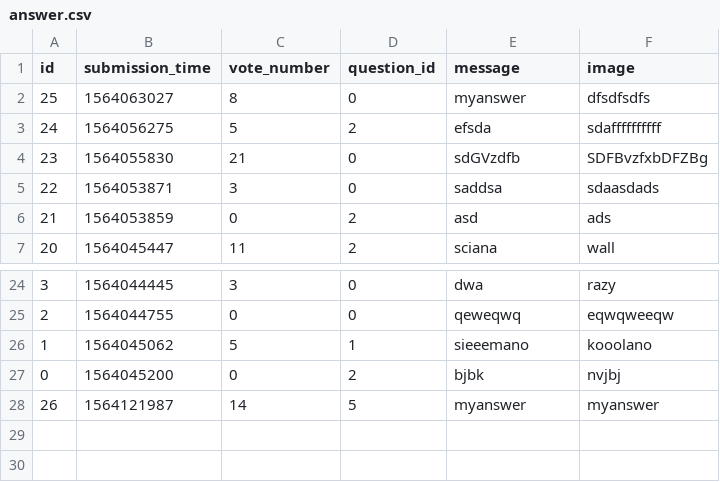
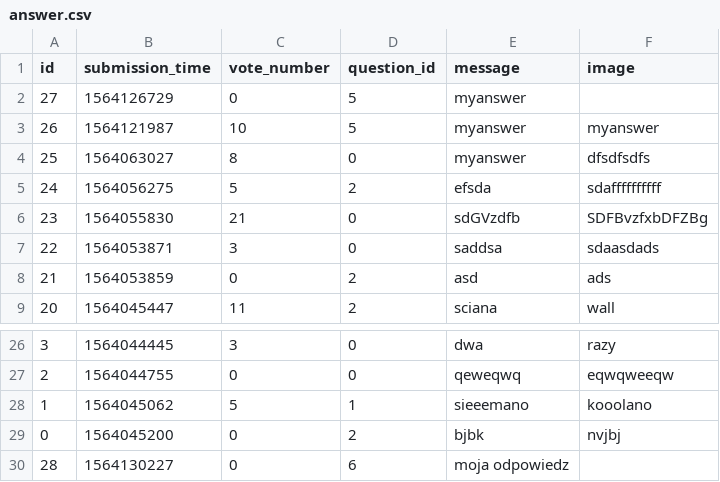
Before and after one commit to zalewskiwojciech/askmate_deploy, a CSV file: sample_data/answer.csv, drawn as a sheet; only a part is shown, gaps mark what is left out; removed rows and columns are numbered as before the commit, all else as after; the diff names each change by its address in the sheet, - before the commit and + after, or states it on an @@ line.

Commit message:
reworked adding question into sql

```diff
--- a/sample_data/answer.csv
+++ b/sample_data/answer.csv
+row 2: 27 | 1564126729 | 0 | 5 | myanswer
+row 3: 26 | 1564121987 | 10 | 5 | myanswer | myanswer
-row 28: 26 | 1564121987 | 14 | 5 | myanswer | myanswer
+row 30: 28 | 1564130227 | 0 | 6 | moja odpowiedz
```
Also changed, not shown: sample_data/question.csv, 4 other files.
